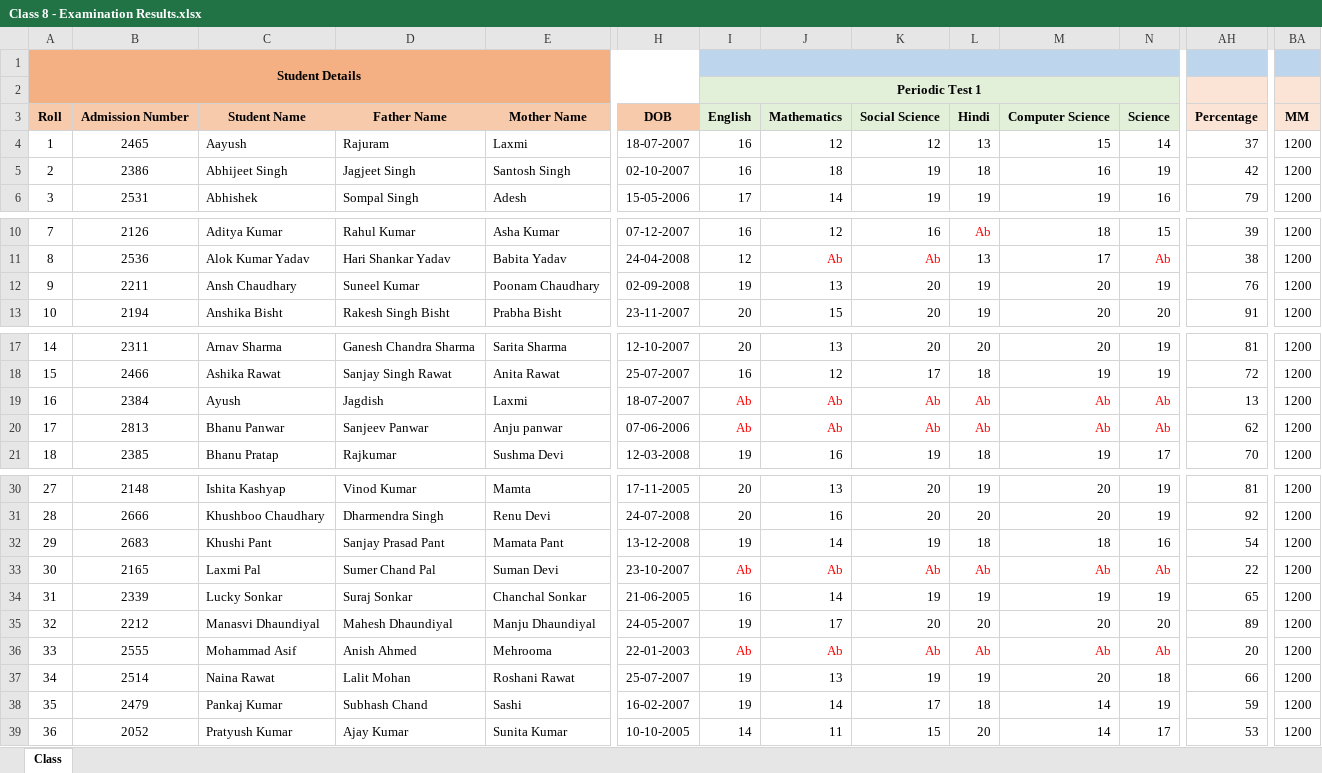
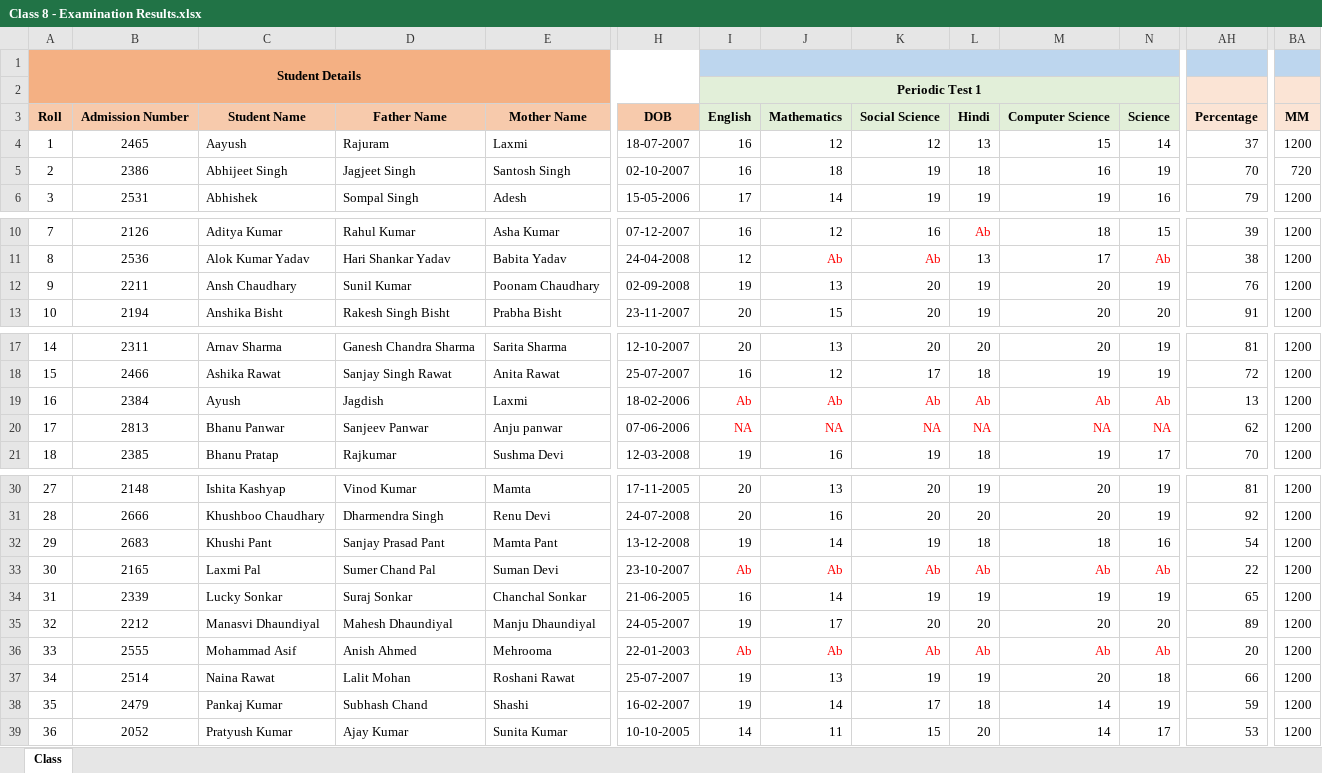
Before and after one commit to jeetrex/Report-Card, an Excel workbook: data/Class 8 - Examination Results.xlsx, sheet Class, drawn as a sheet; only a part is shown, gaps mark what is left out; values as stored, in another font and other column widths than the file's, no borders; the diff covers the shown part only; the diff names each change by its address in the sheet, - before the commit and + after, or states it on an @@ line.

```diff
--- a/data/Class 8 - Examination Results.xlsx (sheet Class)
+++ b/data/Class 8 - Examination Results.xlsx (sheet Class)
-AH5: 42
+AH5: 70
-BA5: 1200
+BA5: 720
-D12: Suneel Kumar
+D12: Sunil Kumar
-H19: 18-07-2007
+H19: 18-02-2006
-I20: Ab
+I20: NA
-J20: Ab
+J20: NA
-K20: Ab
+K20: NA
-L20: Ab
+L20: NA
-M20: Ab
+M20: NA
-N20: Ab
+N20: NA
-E32: Mamata Pant
+E32: Mamta Pant
-E38: Sashi
+E38: Shashi
```
Also changed, not shown: 2 edited cells elsewhere in this sheet, data/Class 6 - Examination Results.xlsx, data/Class 7 - Examination Results.xlsx, 1 other file.
